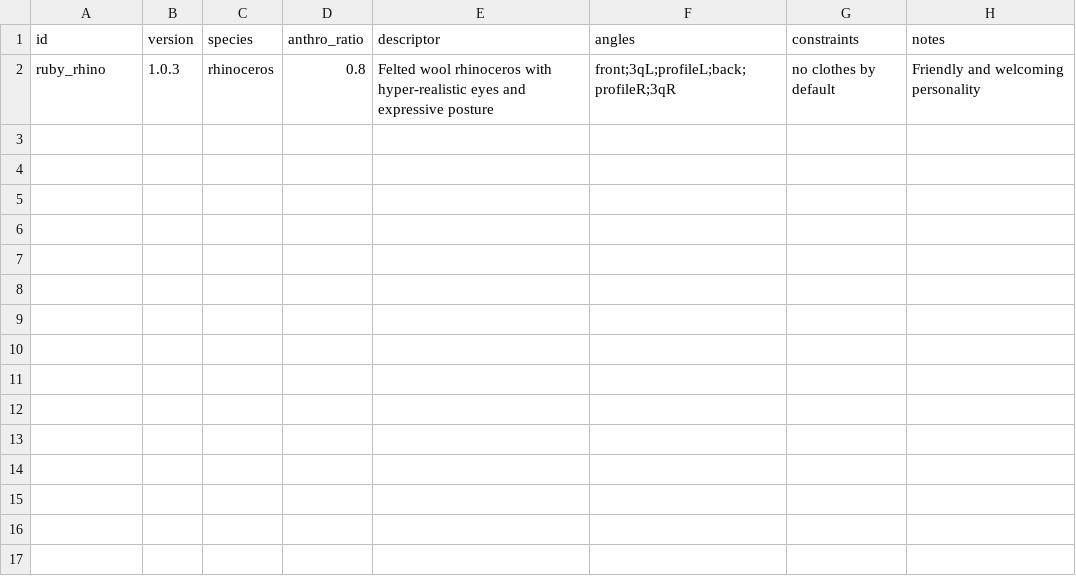
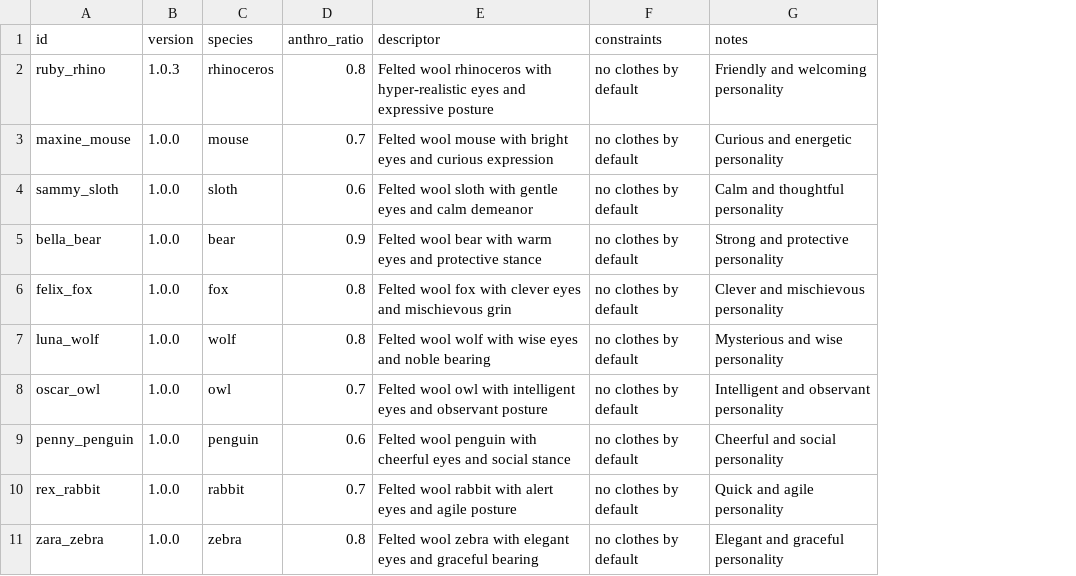
Before and after one commit to robertbatz/anamalia_prompt_pipeline, a CSV file: data/characters.csv, drawn as a sheet; removed rows and columns are numbered as before the commit, all else as after; the diff names each change by its address in the sheet, - before the commit and + after, or states it on an @@ line.

```diff
--- a/data/characters.csv
+++ b/data/characters.csv
-column F (angles), row 2: front;3qL;profileL;back;profileR;3qR
+row 3: maxine_mouse | 1.0.0 | mouse | 0.7 | Felted wool mouse with bright eyes and curious expression | no clothes by default | Curious and energetic personality
+row 4: sammy_sloth | 1.0.0 | sloth | 0.6 | Felted wool sloth with gentle eyes and calm demeanor | no clothes by default | Calm and thoughtful personality
+row 5: bella_bear | 1.0.0 | bear | 0.9 | Felted wool bear with warm eyes and protective stance | no clothes by default | Strong and protective personality
+row 6: felix_fox | 1.0.0 | fox | 0.8 | Felted wool fox with clever eyes and mischievous grin | no clothes by default | Clever and mischievous personality
+row 7: luna_wolf | 1.0.0 | wolf | 0.8 | Felted wool wolf with wise eyes and noble bearing | no clothes by default | Mysterious and wise personality
+row 8: oscar_owl | 1.0.0 | owl | 0.7 | Felted wool owl with intelligent eyes and observant posture | no clothes by default | Intelligent and observant personality
+row 9: penny_penguin | 1.0.0 | penguin | 0.6 | Felted wool penguin with cheerful eyes and social stance | no clothes by default | Cheerful and social personality
+row 10: rex_rabbit | 1.0.0 | rabbit | 0.7 | Felted wool rabbit with alert eyes and agile posture | no clothes by default | Quick and agile personality
+row 11: zara_zebra | 1.0.0 | zebra | 0.8 | Felted wool zebra with elegant eyes and graceful bearing | no clothes by default | Elegant and graceful personality
```
Also changed, not shown: data/poses.csv, 9 other files.
